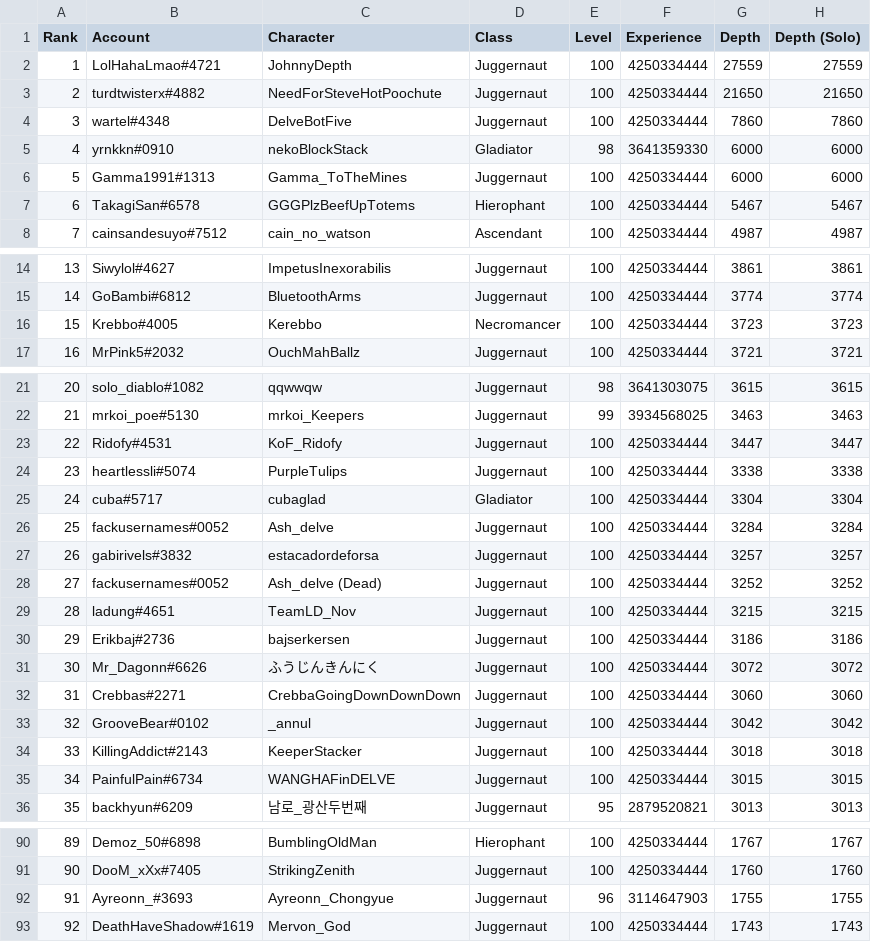
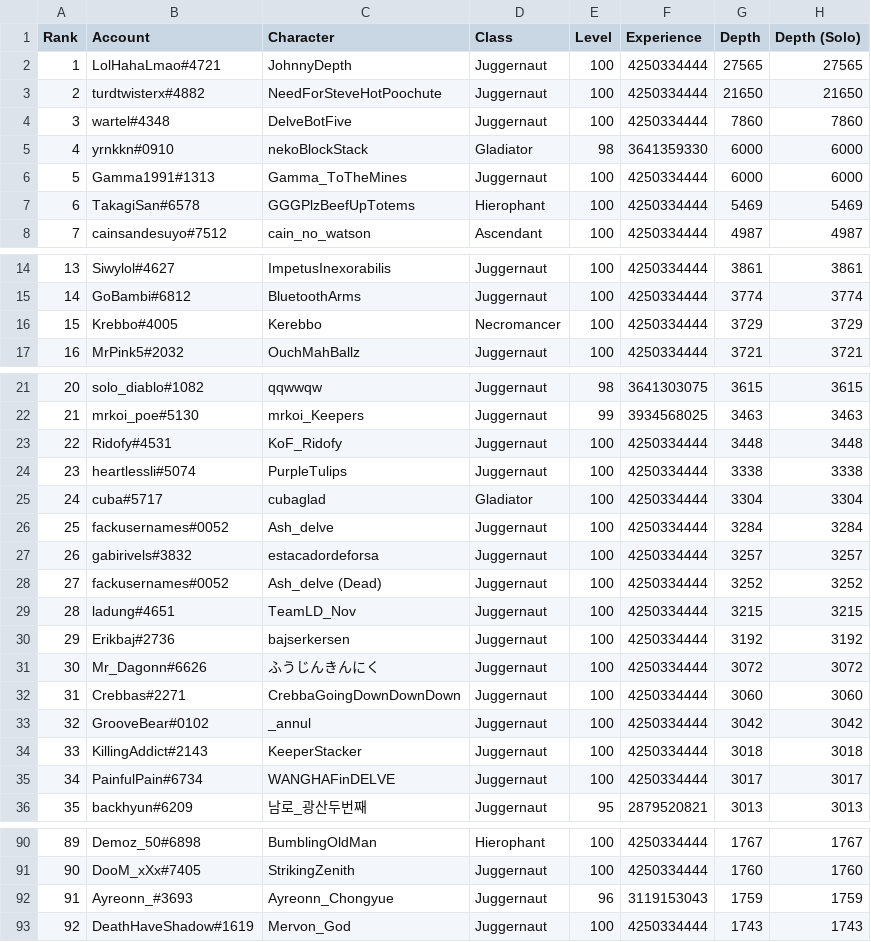
Before and after one commit to danis101/poe-ladder, a TSV file: data/keepers-delve.tsv, drawn as a sheet; only a part is shown, gaps mark what is left out; the diff covers the shown part only.

Commit message:
Update keepers-delve.tsv

```diff
--- a/data/keepers-delve.tsv
+++ b/data/keepers-delve.tsv
@@ -1,3 +1,3 @@
 Rank	Account	Character	Class	Level	Experience	Depth	Depth (Solo)
-1	LolHahaLmao#4721	JohnnyDepth	Juggernaut	100	4250334444	27559	27559
+1	LolHahaLmao#4721	JohnnyDepth	Juggernaut	100	4250334444	27565	27565
 2	turdtwisterx#4882	NeedForSteveHotPoochute	Juggernaut	100	4250334444	21650	21650
@@ -6,3 +6,3 @@ Rank	Account	Character	Class	Level	Experience	Depth	Depth (Solo)
 5	Gamma1991#1313	Gamma_ToTheMines	Juggernaut	100	4250334444	6000	6000
-6	TakagiSan#6578	GGGPlzBeefUpTotems	Hierophant	100	4250334444	5467	5467
+6	TakagiSan#6578	GGGPlzBeefUpTotems	Hierophant	100	4250334444	5469	5469
 7	cainsandesuyo#7512	cain_no_watson	Ascendant	100	4250334444	4987	4987
@@ -15,3 +15,3 @@ Rank	Account	Character	Class	Level	Experience	Depth	Depth (Solo)
 14	GoBambi#6812	BluetoothArms	Juggernaut	100	4250334444	3774	3774
-15	Krebbo#4005	Kerebbo	Necromancer	100	4250334444	3723	3723
+15	Krebbo#4005	Kerebbo	Necromancer	100	4250334444	3729	3729
 16	MrPink5#2032	OuchMahBallz	Juggernaut	100	4250334444	3721	3721
@@ -22,3 +22,3 @@ Rank	Account	Character	Class	Level	Experience	Depth	Depth (Solo)
 21	mrkoi_poe#5130	mrkoi_Keepers	Juggernaut	99	3934568025	3463	3463
-22	Ridofy#4531	KoF_Ridofy	Juggernaut	100	4250334444	3447	3447
+22	Ridofy#4531	KoF_Ridofy	Juggernaut	100	4250334444	3448	3448
 23	heartlessli#5074	PurpleTulips	Juggernaut	100	4250334444	3338	3338
@@ -29,3 +29,3 @@ Rank	Account	Character	Class	Level	Experience	Depth	Depth (Solo)
 28	ladung#4651	TeamLD_Nov	Juggernaut	100	4250334444	3215	3215
-29	Erikbaj#2736	bajserkersen	Juggernaut	100	4250334444	3186	3186
+29	Erikbaj#2736	bajserkersen	Juggernaut	100	4250334444	3192	3192
 30	Mr_Dagonn#6626	ふうじんきんにく	Juggernaut	100	4250334444	3072	3072
@@ -34,3 +34,3 @@ Rank	Account	Character	Class	Level	Experience	Depth	Depth (Solo)
 33	KillingAddict#2143	KeeperStacker	Juggernaut	100	4250334444	3018	3018
-34	PainfulPain#6734	WANGHAFinDELVE	Juggernaut	100	4250334444	3015	3015
+34	PainfulPain#6734	WANGHAFinDELVE	Juggernaut	100	4250334444	3017	3017
 35	backhyun#6209	남로_광산두번째	Juggernaut	95	2879520821	3013	3013
@@ -91,3 +91,3 @@ Rank	Account	Character	Class	Level	Experience	Depth	Depth (Solo)
 90	DooM_xXx#7405	StrikingZenith	Juggernaut	100	4250334444	1760	1760
-91	Ayreonn_#3693	Ayreonn_Chongyue	Juggernaut	96	3114647903	1755	1755
+91	Ayreonn_#3693	Ayreonn_Chongyue	Juggernaut	96	3119153043	1759	1759
 92	DeathHaveShadow#1619	Mervon_God	Juggernaut	100	4250334444	1743	1743
```
Also changed, not shown: 4 edited cells elsewhere in this file.
